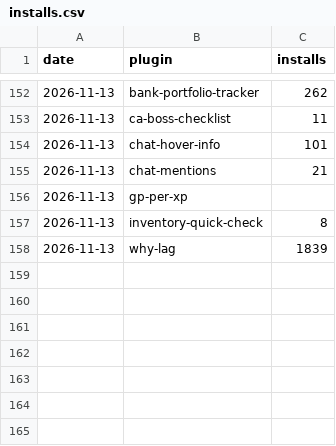
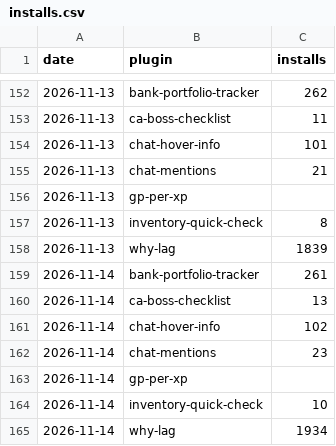
Before and after one commit to 2hBuilds/hub-installs, a CSV file: data/installs.csv, drawn as a sheet; only a part is shown, gaps mark what is left out.

```diff
--- a/data/installs.csv
+++ b/data/installs.csv
@@ -158 +158,8 @@ date,plugin,installs
 2026-11-13,why-lag,1839
+2026-11-14,bank-portfolio-tracker,261
+2026-11-14,ca-boss-checklist,13
+2026-11-14,chat-hover-info,102
+2026-11-14,chat-mentions,23
+2026-11-14,gp-per-xp,
+2026-11-14,inventory-quick-check,10
+2026-11-14,why-lag,1934
```
Also changed, not shown: 3 other files.
